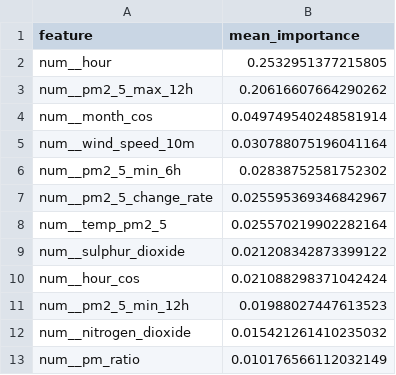
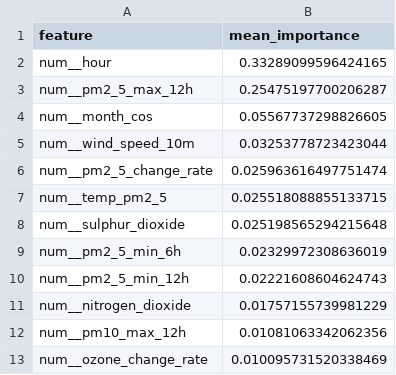
Before and after one commit to ByteCraftByLaiba/aqi-prediction-system, a CSV file: models/shap/pm2_5_tplus6h_shap.csv, drawn as a sheet.

```diff
--- a/models/shap/pm2_5_tplus6h_shap.csv
+++ b/models/shap/pm2_5_tplus6h_shap.csv
@@ -1,13 +1,13 @@
 feature,mean_importance
-num__hour,0.2532951377215805
-num__pm2_5_max_12h,0.20616607664290262
-num__month_cos,0.049749540248581914
-num__wind_speed_10m,0.030788075196041164
-num__pm2_5_min_6h,0.02838752581752302
-num__pm2_5_change_rate,0.025595369346842967
-num__temp_pm2_5,0.025570219902282164
-num__sulphur_dioxide,0.021208342873399122
-num__hour_cos,0.021088298371042424
-num__pm2_5_min_12h,0.01988027447613523
-num__nitrogen_dioxide,0.015421261410235032
-num__pm_ratio,0.010176566112032149
+num__hour,0.33289099596424165
+num__pm2_5_max_12h,0.25475197700206287
+num__month_cos,0.05567737298826605
+num__wind_speed_10m,0.03253778723423044
+num__pm2_5_change_rate,0.025963616497751474
+num__temp_pm2_5,0.025518088855133715
+num__sulphur_dioxide,0.025198565294215648
+num__pm2_5_min_6h,0.02329972308636019
+num__pm2_5_min_12h,0.02221608604624743
+num__nitrogen_dioxide,0.01757155739981229
+num__pm10_max_12h,0.01081063342062356
+num__ozone_change_rate,0.010095731520338469
```
Also changed, not shown: models/shap/pm10_tplus3h_shap.csv, models/shap/pm10_tplus6h_shap.csv, 16 other files.
